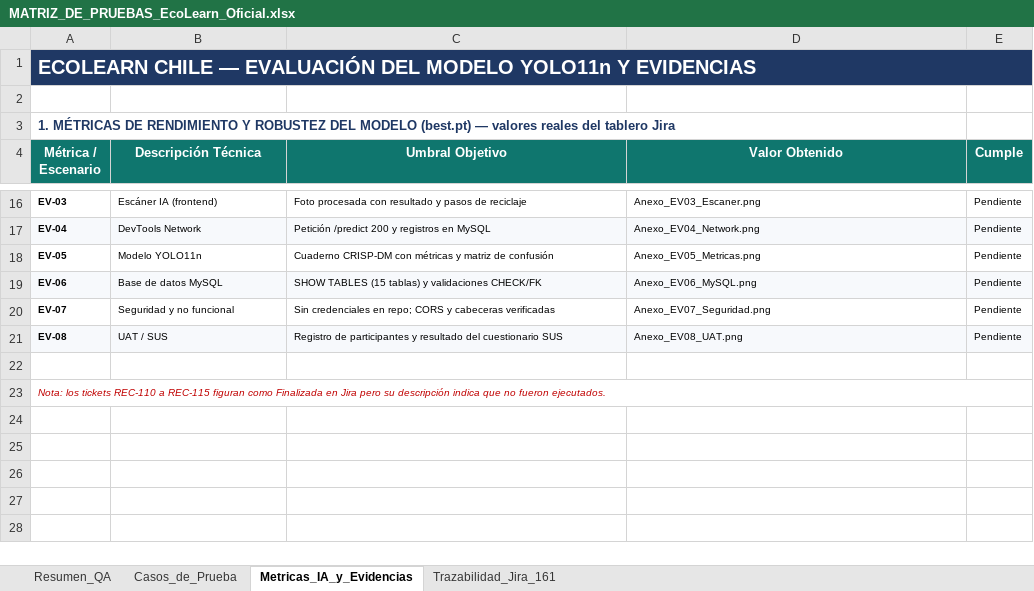
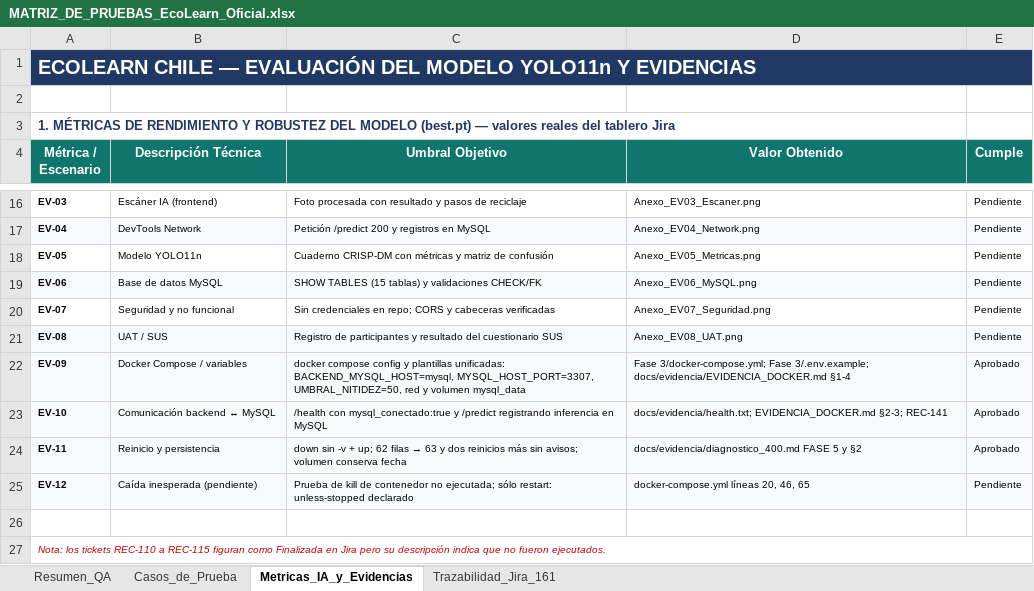
Before and after one commit to WiChanillao/Capstone_007, an Excel workbook: Fase 3/docs/pruebas/MATRIZ_DE_PRUEBAS_EcoLearn_Oficial.xlsx, sheet Metricas_IA_y_Evidencias, drawn as a sheet; only a part is shown, gaps mark what is left out; values as stored, in another font and other column widths than the file's, no borders; the diff names each change by its address in the sheet, - before the commit and + after, or states it on an @@ line.

Commit message:
docs: ampliar cobertura Docker en matriz oficial a 97 casos

```diff
--- a/Fase 3/docs/pruebas/MATRIZ_DE_PRUEBAS_EcoLearn_Oficial.xlsx (sheet Metricas_IA_y_Evidencias)
+++ b/Fase 3/docs/pruebas/MATRIZ_DE_PRUEBAS_EcoLearn_Oficial.xlsx (sheet Metricas_IA_y_Evidencias)
+row 22: EV-09 | Docker Compose / variables | docker compose config y plantillas unificadas: BACKEND_MYSQL_HOST=mysql, MYSQL_HOST_PORT=3307, UMBRAL_NITIDEZ=50, red y volumen mysql_data | Fase 3/docker-compose.yml; Fase 3/.env.example; docs/evidencia/EVIDENCIA_DOCKER.md §1-4 | Aprobado
+row 23: EV-10 | Comunicación backend ↔ MySQL | /health con mysql_conectado:true y /predict registrando inferencia en MySQL | docs/evidencia/health.txt; EVIDENCIA_DOCKER.md §2-3; REC-141 | Aprobado
+row 24: EV-11 | Reinicio y persistencia | down sin -v + up; 62 filas → 63 y dos reinicios más sin avisos; volumen conserva fecha | docs/evidencia/diagnostico_400.md FASE 5 y §2 | Aprobado
+row 25: EV-12 | Caída inesperada (pendiente) | Prueba de kill de contenedor no ejecutada; sólo restart: unless-stopped declarado | docker-compose.yml líneas 20, 46, 65 | Pendiente
```
Also changed, not shown: sheet Casos_de_Prueba, sheet Resumen_QA, sheet Trazabilidad_Jira_161, charts or pictures, 5 other files.
